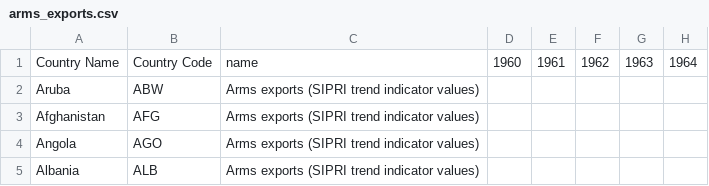
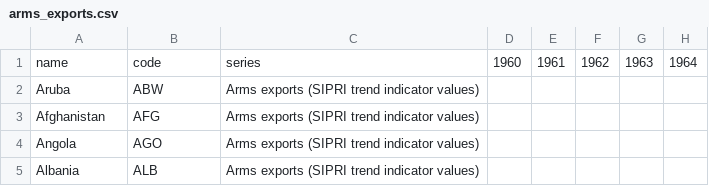
Before and after one commit to PhPeKe/worldAtlas, a CSV file: data/old/arms_exports.csv (was data/arms_exports.csv), drawn as a sheet; only a part is shown; the diff names each change by its address in the sheet, - before the commit and + after, or states it on an @@ line.

```diff
--- a/data/arms_exports.csv
+++ b/data/old/arms_exports.csv
-A1: Country Name
+A1: name
-B1: Country Code
+B1: code
-C1: name
+C1: series
```
Also changed, not shown: data/gdp_pc.csv, 18 other files.
